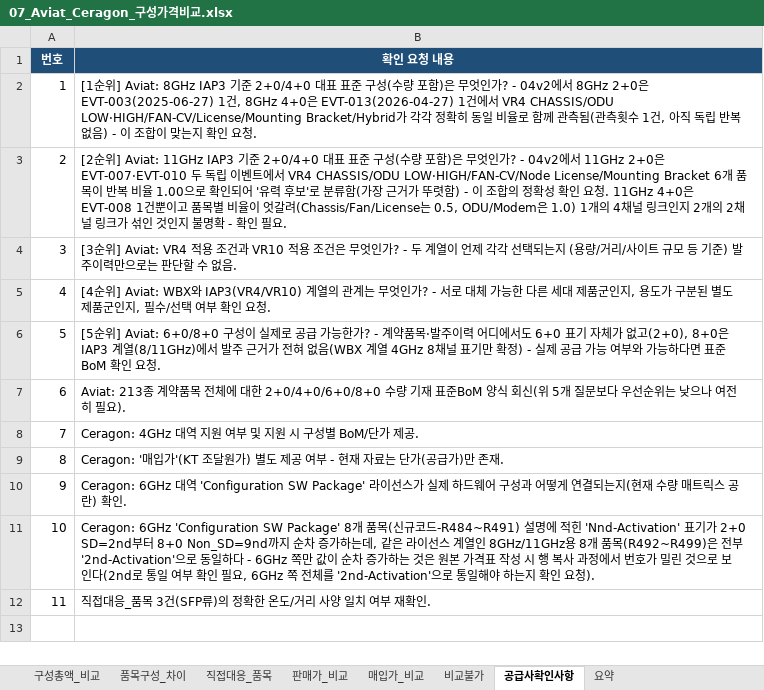
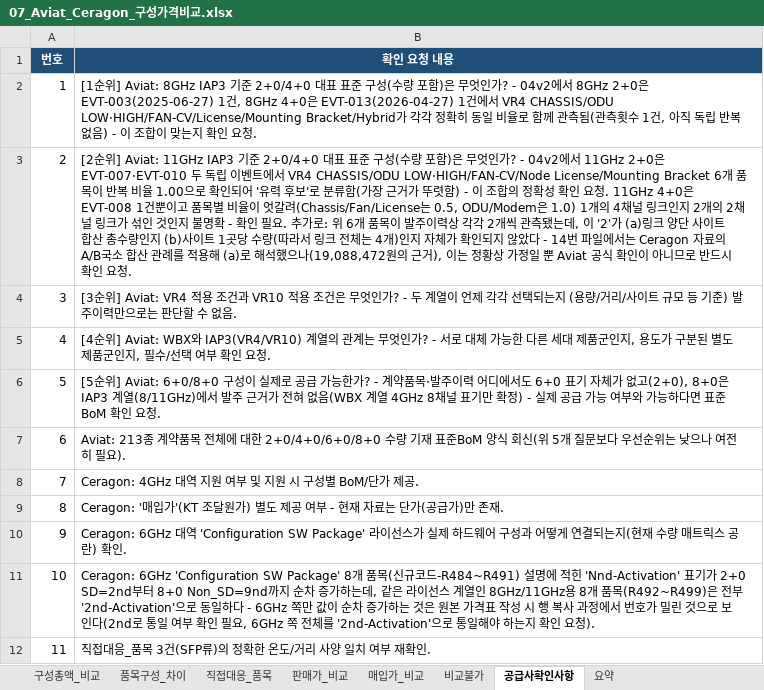
Before and after one commit to dondonnie88-dalio/kt-settlement-automation, an Excel workbook: output/07_Aviat_Ceragon_구성가격비교.xlsx, sheet 공급사확인사항, drawn as a sheet; values as stored, in another font and other column widths than the file's, no borders; the diff names each change by its address in the sheet, - before the commit and + after, or states it on an @@ line.

```diff
--- a/output/07_Aviat_Ceragon_구성가격비교.xlsx (sheet 공급사확인사항)
+++ b/output/07_Aviat_Ceragon_구성가격비교.xlsx (sheet 공급사확인사항)
-B3 (확인 요청 내용): …필요.
+B3 (확인 요청 내용): …필요. 추가로: 위 6개 품목이 발주이력상 각각 2개씩 관측됐는데, 이 '2'가 (a)링크 양단 사이트 합산 총수량인지 (b)사이트 1곳당 수량(따라서 링크 전체는 4개)인지 자체가 확인되지 않았다 - 14번 파일에서는 Ceragon 자료의 A/B국소 합산 관례를 적용해 (a)로 해석했으나(19,088,472원의 근거), 이는 정황상 가정일 뿐 Aviat 공식 확인이 아니므로 반드시 확인 요청.
```
Also changed, not shown: 2 other files.
